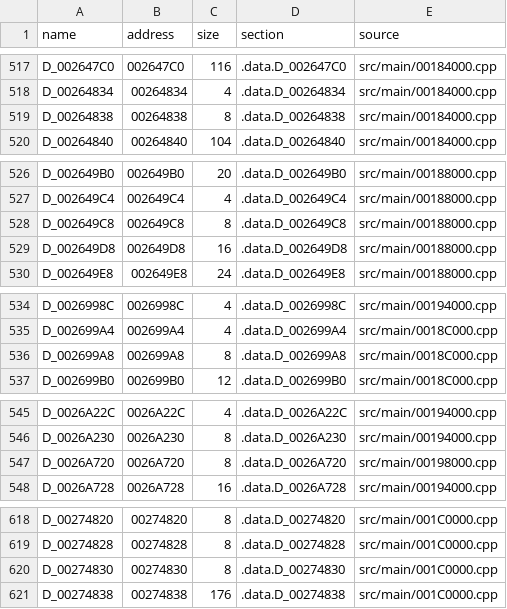
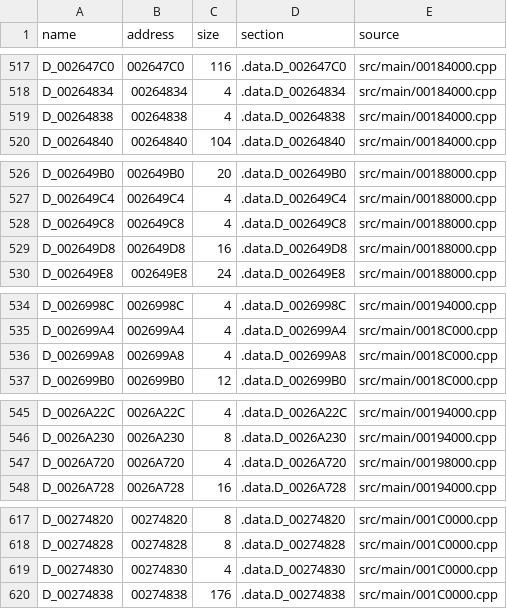
Before and after one commit to OpenThievius/sly1-decomp, a TSV file: config/us/c_data.tsv, drawn as a sheet; only a part is shown, gaps mark what is left out; the diff covers the shown part only.

```diff
--- a/config/us/c_data.tsv
+++ b/config/us/c_data.tsv
@@ -518,3 +518,3 @@ D_002647C0	002647C0	116	.data.D_002647C0	src/main/00184000.cpp
 D_00264834	00264834	4	.data.D_00264834	src/main/00184000.cpp
-D_00264838	00264838	8	.data.D_00264838	src/main/00184000.cpp
+D_00264838	00264838	4	.data.D_00264838	src/main/00184000.cpp
 D_00264840	00264840	104	.data.D_00264840	src/main/00184000.cpp
@@ -527,3 +527,3 @@ D_002649B0	002649B0	20	.data.D_002649B0	src/main/00188000.cpp
 D_002649C4	002649C4	4	.data.D_002649C4	src/main/00188000.cpp
-D_002649C8	002649C8	8	.data.D_002649C8	src/main/00188000.cpp
+D_002649C8	002649C8	4	.data.D_002649C8	src/main/00188000.cpp
 D_002649D8	002649D8	16	.data.D_002649D8	src/main/00188000.cpp
@@ -535,3 +535,3 @@ D_0026998C	0026998C	4	.data.D_0026998C	src/main/00194000.cpp
 D_002699A4	002699A4	4	.data.D_002699A4	src/main/0018C000.cpp
-D_002699A8	002699A8	8	.data.D_002699A8	src/main/0018C000.cpp
+D_002699A8	002699A8	4	.data.D_002699A8	src/main/0018C000.cpp
 D_002699B0	002699B0	12	.data.D_002699B0	src/main/0018C000.cpp
@@ -546,3 +546,3 @@ D_0026A22C	0026A22C	4	.data.D_0026A22C	src/main/00194000.cpp
 D_0026A230	0026A230	8	.data.D_0026A230	src/main/00194000.cpp
-D_0026A720	0026A720	8	.data.D_0026A720	src/main/00198000.cpp
+D_0026A720	0026A720	4	.data.D_0026A720	src/main/00198000.cpp
 D_0026A728	0026A728	16	.data.D_0026A728	src/main/00194000.cpp
@@ -619,3 +618,3 @@ D_00274820	00274820	8	.data.D_00274820	src/main/001C0000.cpp
 D_00274828	00274828	8	.data.D_00274828	src/main/001C0000.cpp
-D_00274830	00274830	8	.data.D_00274830	src/main/001C0000.cpp
+D_00274830	00274830	4	.data.D_00274830	src/main/001C0000.cpp
 D_00274838	00274838	176	.data.D_00274838	src/main/001C0000.cpp
```
Also changed, not shown: 1 removed row and 10 edited cells elsewhere in this file, 1 other file.
